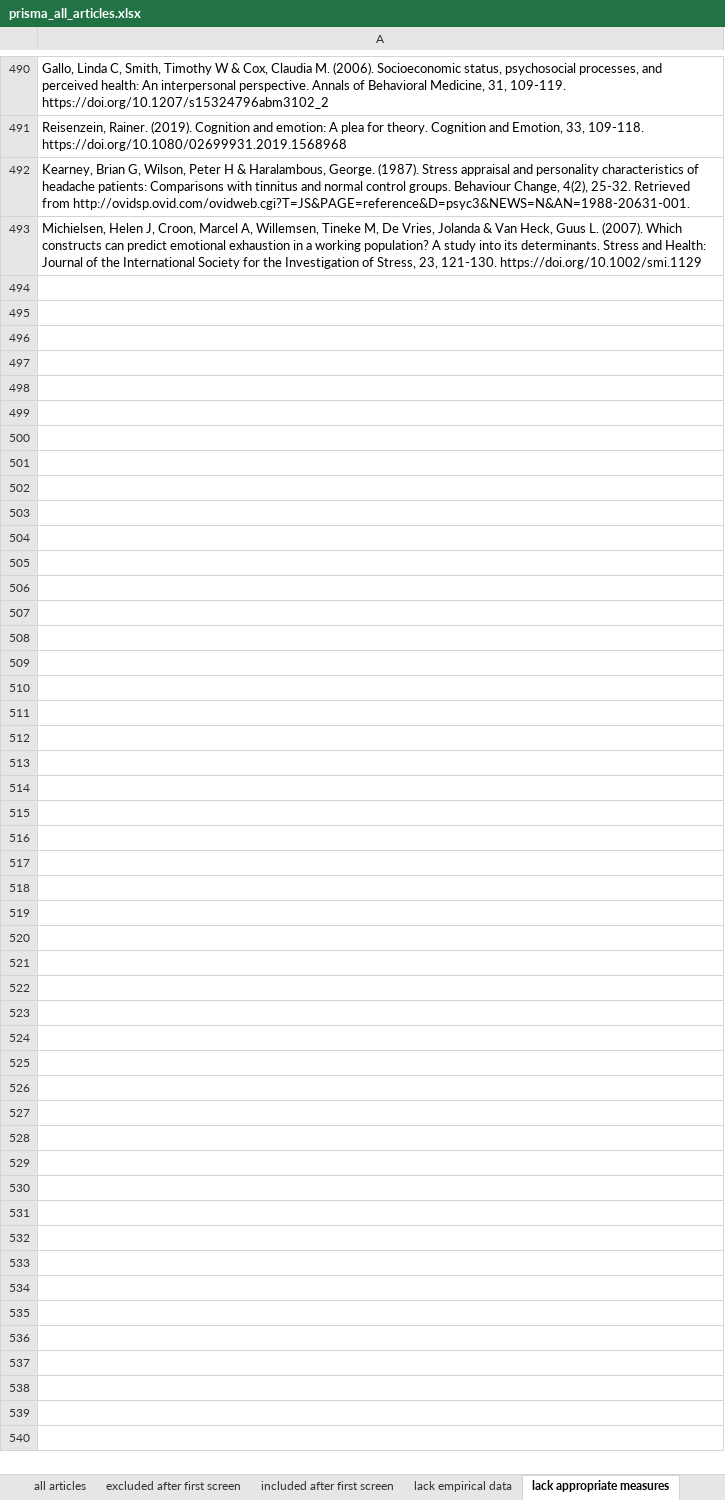
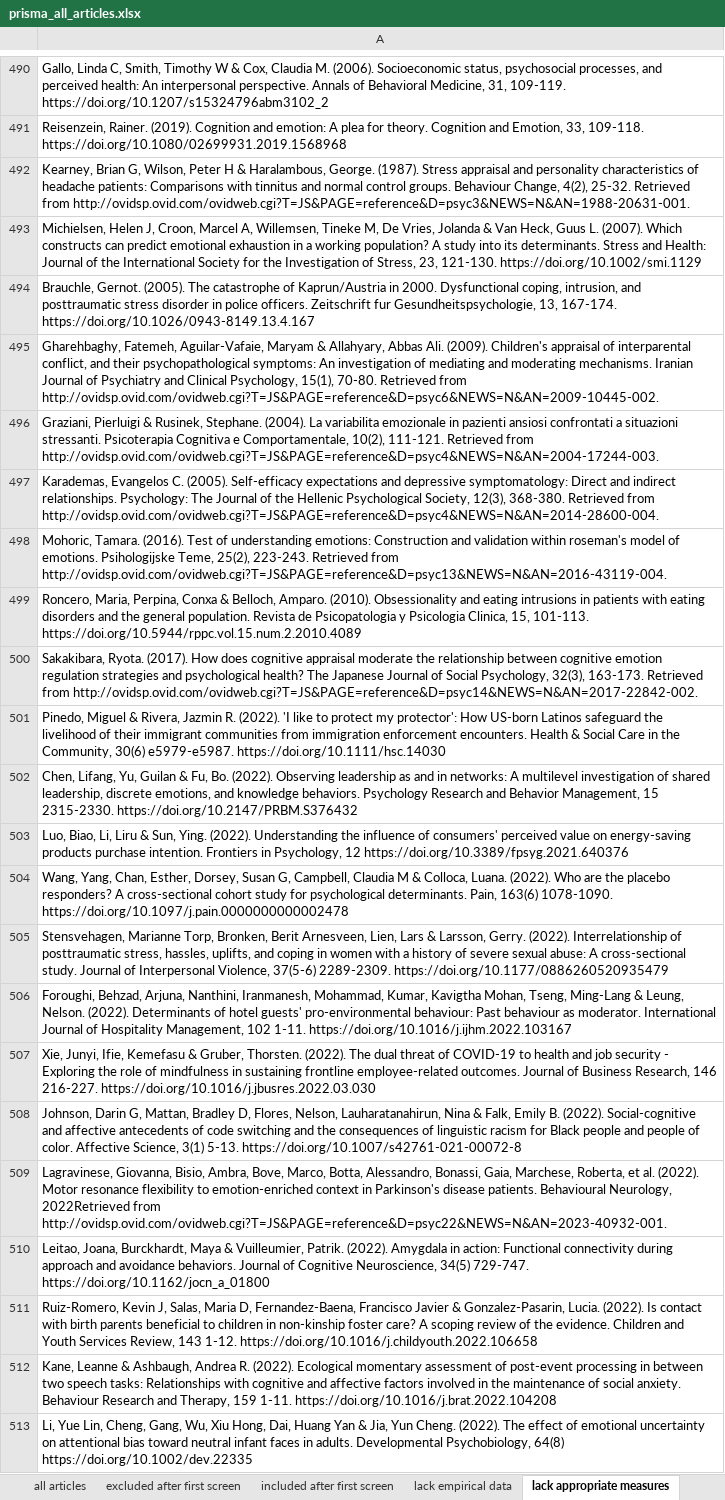
Before and after one commit to desmond-ong/appraisal-meta-analysis, an Excel workbook: prisma_all_articles.xlsx, sheet lack appropriate measures, drawn as a sheet; only a part is shown, gaps mark what is left out; values as stored, in another font and other column widths than the file's, no borders; the diff covers the shown part only; the diff names each change by its address in the sheet, - before the commit and + after, or states it on an @@ line.

```diff
--- a/prisma_all_articles.xlsx (sheet lack appropriate measures)
+++ b/prisma_all_articles.xlsx (sheet lack appropriate measures)
+row 494: Brauchle, Gernot. (2005). The catastrophe of Kaprun/Austria in 2000. Dysfunctional coping, intrusion, and posttraumatic stress disorder in police officers. Zeitschrift fur Gesundheitspsychologie, 13, 167-174. https://doi.org/10.1026/0943-8149.13.4.167
+row 495: Gharehbaghy, Fatemeh, Aguilar-Vafaie, Maryam & Allahyary, Abbas Ali. (2009). Children's appraisal of interparental conflict, and their psychopathological symptoms: An investigation of mediating and moderating mechanisms. Iranian Journal of Psychiatry and Clinical Psychology, 15(1), 70-80. Retrieved from http://ovidsp.ovid.com/ovidweb.cgi?T=JS&PAGE=reference&D=psyc6&NEWS=N&AN=2009-10445-002.
+row 496: Graziani, Pierluigi & Rusinek, Stephane. (2004). La variabilita emozionale in pazienti ansiosi confrontati a situazioni stressanti. Psicoterapia Cognitiva e Comportamentale, 10(2), 111-121. Retrieved from http://ovidsp.ovid.com/ovidweb.cgi?T=JS&PAGE=reference&D=psyc4&NEWS=N&AN=2004-17244-003.
+row 497: Karademas, Evangelos C. (2005). Self-efficacy expectations and depressive symptomatology: Direct and indirect relationships. Psychology: The Journal of the Hellenic Psychological Society, 12(3), 368-380. Retrieved from http://ovidsp.ovid.com/ovidweb.cgi?T=JS&PAGE=reference&D=psyc4&NEWS=N&AN=2014-28600-004.
+row 498: Mohoric, Tamara. (2016). Test of understanding emotions: Construction and validation within roseman's model of emotions. Psihologijske Teme, 25(2), 223-243. Retrieved from http://ovidsp.ovid.com/ovidweb.cgi?T=JS&PAGE=reference&D=psyc13&NEWS=N&AN=2016-43119-004.
+row 499: Roncero, Maria, Perpina, Conxa & Belloch, Amparo. (2010). Obsessionality and eating intrusions in patients with eating disorders and the general population. Revista de Psicopatologia y Psicologia Clinica, 15, 101-113. https://doi.org/10.5944/rppc.vol.15.num.2.2010.4089
+row 500: Sakakibara, Ryota. (2017). How does cognitive appraisal moderate the relationship between cognitive emotion regulation strategies and psychological health? The Japanese Journal of Social Psychology, 32(3), 163-173. Retrieved from http://ovidsp.ovid.com/ovidweb.cgi?T=JS&PAGE=reference&D=psyc14&NEWS=N&AN=2017-22842-002.
+row 501: Pinedo, Miguel & Rivera, Jazmin R. (2022). 'I like to protect my protector': How US-born Latinos safeguard the livelihood of their immigrant communities from immigration enforcement encounters. Health & Social Care in the Community, 30(6) e5979-e5987. https://doi.org/10.1111/hsc.14030
+row 502: Chen, Lifang, Yu, Guilan & Fu, Bo. (2022). Observing leadership as and in networks: A multilevel investigation of shared leadership, discrete emotions, and knowledge behaviors. Psychology Research and Behavior Management, 15 2315-2330. https://doi.org/10.2147/PRBM.S376432
+row 503: Luo, Biao, Li, Liru & Sun, Ying. (2022). Understanding the influence of consumers' perceived value on energy-saving products purchase intention. Frontiers in Psychology, 12 https://doi.org/10.3389/fpsyg.2021.640376
+row 504: Wang, Yang, Chan, Esther, Dorsey, Susan G, Campbell, Claudia M & Colloca, Luana. (2022). Who are the placebo responders? A cross-sectional cohort study for psychological determinants. Pain, 163(6) 1078-1090. https://doi.org/10.1097/j.pain.0000000000002478
+row 505: Stensvehagen, Marianne Torp, Bronken, Berit Arnesveen, Lien, Lars & Larsson, Gerry. (2022). Interrelationship of posttraumatic stress, hassles, uplifts, and coping in women with a history of severe sexual abuse: A cross-sectional study. Journal of Interpersonal Violence, 37(5-6) 2289-2309. https://doi.org/10.1177/0886260520935479
+row 506: Foroughi, Behzad, Arjuna, Nanthini, Iranmanesh, Mohammad, Kumar, Kavigtha Mohan, Tseng, Ming-Lang & Leung, Nelson. (2022). Determinants of hotel guests' pro-environmental behaviour: Past behaviour as moderator. International Journal of Hospitality Management, 102 1-11. https://doi.org/10.1016/j.ijhm.2022.103167
+row 507: Xie, Junyi, Ifie, Kemefasu & Gruber, Thorsten. (2022). The dual threat of COVID-19 to health and job security - Exploring the role of mindfulness in sustaining frontline employee-related outcomes. Journal of Business Research, 146 216-227. https://doi.org/10.1016/j.jbusres.2022.03.030
+row 508: Johnson, Darin G, Mattan, Bradley D, Flores, Nelson, Lauharatanahirun, Nina & Falk, Emily B. (2022). Social-cognitive and affective antecedents of code switching and the consequences of linguistic racism for Black people and people of color. Affective Science, 3(1) 5-13. https://doi.org/10.1007/s42761-021-00072-8
+row 509: Lagravinese, Giovanna, Bisio, Ambra, Bove, Marco, Botta, Alessandro, Bonassi, Gaia, Marchese, Roberta, et al. (2022). Motor resonance flexibility to emotion-enriched context in Parkinson's disease patients. Behavioural Neurology, 2022Retrieved from http://ovidsp.ovid.com/ovidweb.cgi?T=JS&PAGE=reference&D=psyc22&NEWS=N&AN=2023-40932-001.
+row 510: Leitao, Joana, Burckhardt, Maya & Vuilleumier, Patrik. (2022). Amygdala in action: Functional connectivity during approach and avoidance behaviors. Journal of Cognitive Neuroscience, 34(5) 729-747. https://doi.org/10.1162/jocn_a_01800
+row 511: Ruiz-Romero, Kevin J, Salas, Maria D, Fernandez-Baena, Francisco Javier & Gonzalez-Pasarin, Lucia. (2022). Is contact with birth parents beneficial to children in non-kinship foster care? A scoping review of the evidence. Children and Youth Services Review, 143 1-12. https://doi.org/10.1016/j.childyouth.2022.106658
+row 512: Kane, Leanne & Ashbaugh, Andrea R. (2022). Ecological momentary assessment of post-event processing in between two speech tasks: Relationships with cognitive and affective factors involved in the maintenance of social anxiety. Behaviour Research and Therapy, 159 1-11. https://doi.org/10.1016/j.brat.2022.104208
+row 513: Li, Yue Lin, Cheng, Gang, Wu, Xiu Hong, Dai, Huang Yan & Jia, Yun Cheng. (2022). The effect of emotional uncertainty on attentional bias toward neutral infant faces in adults. Developmental Psychobiology, 64(8) https://doi.org/10.1002/dev.22335
```
Also changed, not shown: 129 added rows elsewhere in this sheet, sheet all articles, sheet insufficient statistics, sheet included after first screen, sheet excluded after first screen, sheet lack empirical data, sheet finalized, 2 more sheets, other sheet tabs, 3 other files.
